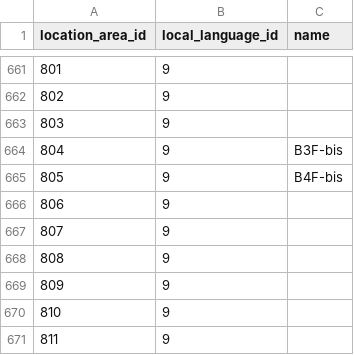
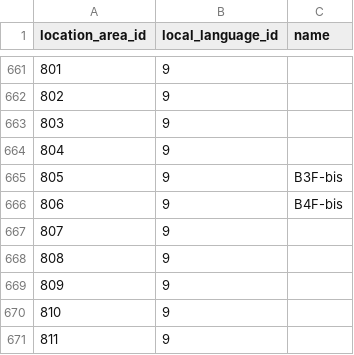
Before and after one commit to Parnassius/i-pokemoni, a CSV file: veekun/location_area_prose.csv, drawn as a sheet; only a part is shown, gaps mark what is left out; the shorter side is filled out with more unchanged rows; addresses are those after the commit; the diff names each change by its address in the sheet, - before the commit and + after, or states it on an @@ line.

```diff
--- a/veekun/location_area_prose.csv
+++ b/veekun/location_area_prose.csv
+row 664: 804 | 9
@@ column A (location_area_id) renumbered from row 665 down @@
```
Also changed, not shown: veekun/location_areas.csv.
